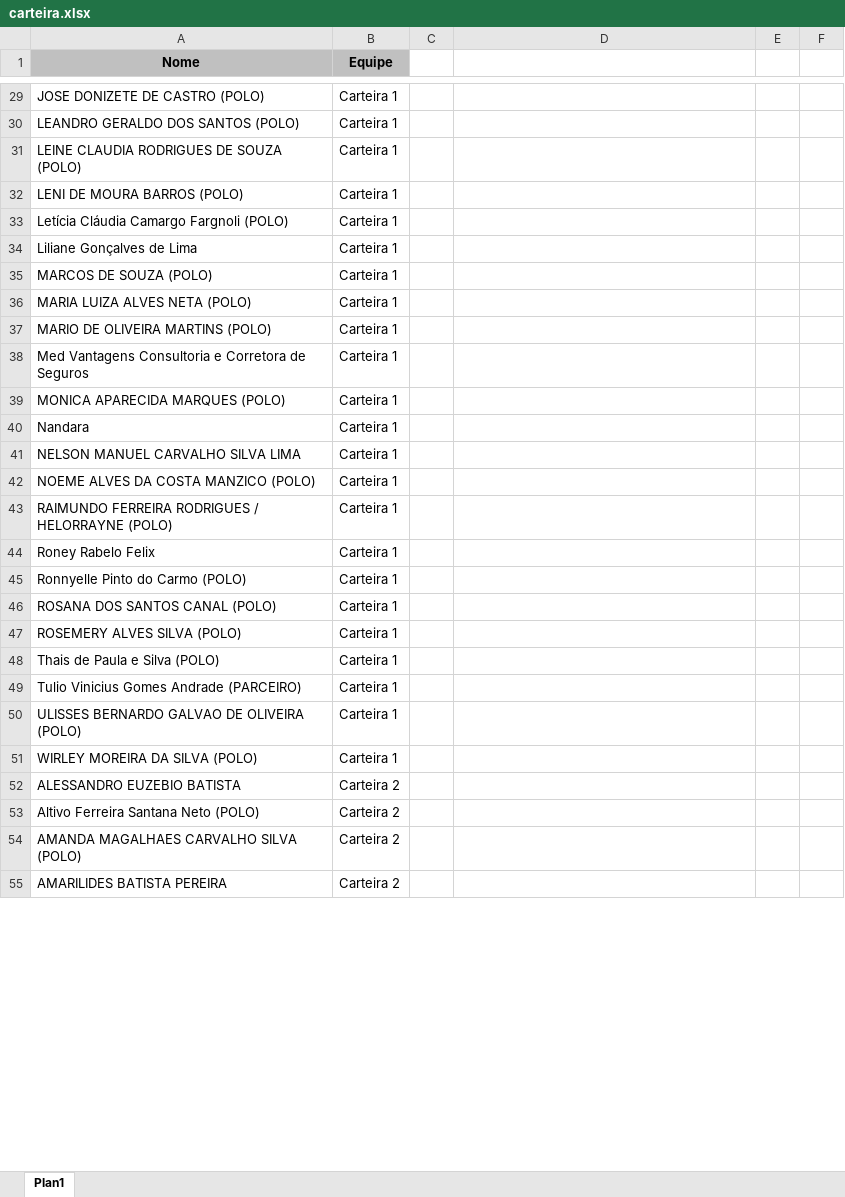
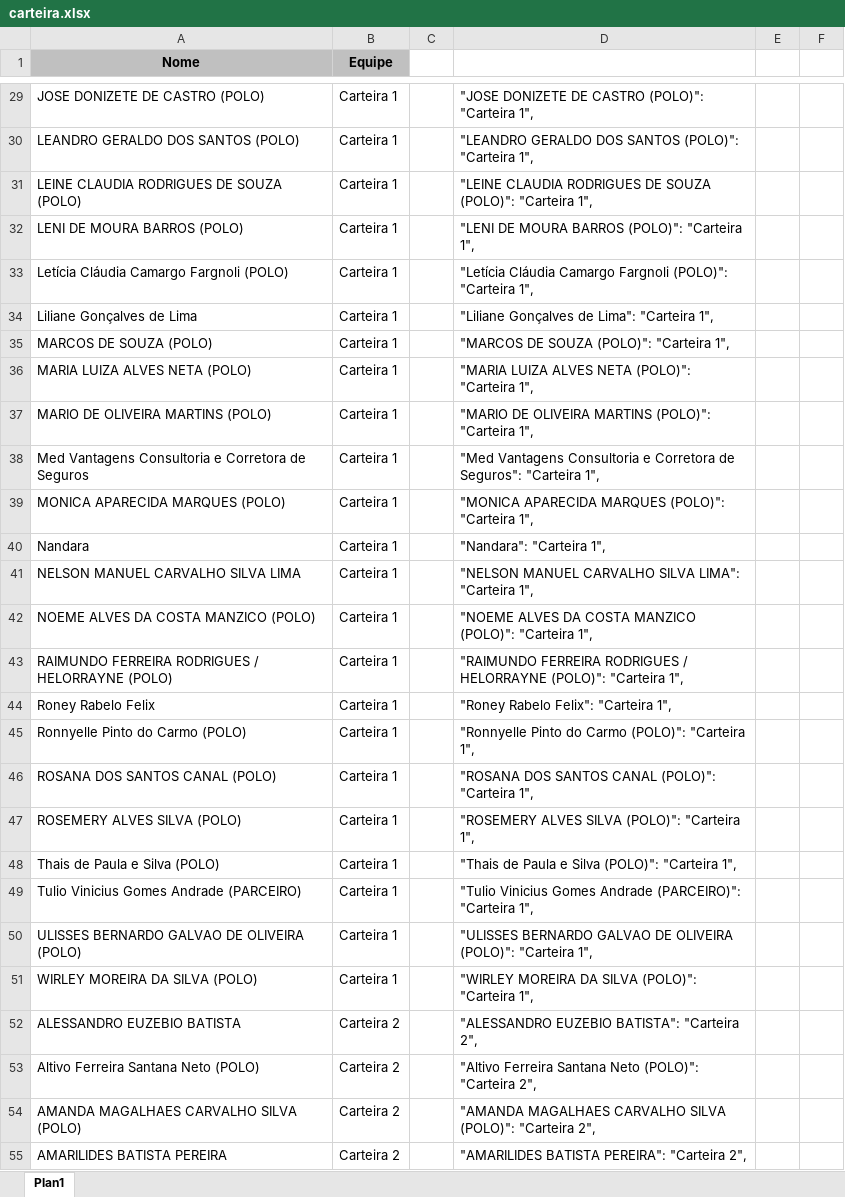
Before and after one commit to uniunica/lp, an Excel workbook: carteira.xlsx, sheet Plan1, drawn as a sheet; only a part is shown, gaps mark what is left out; values as stored, in another font and other column widths than the file's, no borders; the diff covers the shown part only; the diff names each change by its address in the sheet, - before the commit and + after, or states it on an @@ line.

```diff
--- a/carteira.xlsx (sheet Plan1)
+++ b/carteira.xlsx (sheet Plan1)
-D29: (empty)
+D29: "JOSE DONIZETE DE CASTRO (POLO)": "Carteira 1",
-D30: (empty)
+D30: "LEANDRO GERALDO DOS SANTOS (POLO)": "Carteira 1",
-D31: (empty)
+D31: "LEINE CLAUDIA RODRIGUES DE SOUZA (POLO)": "Carteira 1",
-D32: (empty)
+D32: "LENI DE MOURA BARROS (POLO)": "Carteira 1",
-D33: (empty)
+D33: "Letícia Cláudia Camargo Fargnoli (POLO)": "Carteira 1",
-D34: (empty)
+D34: "Liliane Gonçalves de Lima": "Carteira 1",
-D35: (empty)
+D35: "MARCOS DE SOUZA (POLO)": "Carteira 1",
-D36: (empty)
+D36: "MARIA LUIZA ALVES NETA (POLO)": "Carteira 1",
-D37: (empty)
+D37: "MARIO DE OLIVEIRA MARTINS (POLO)": "Carteira 1",
-D38: (empty)
+D38: "Med Vantagens Consultoria e Corretora de Seguros": "Carteira 1",
-D39: (empty)
+D39: "MONICA APARECIDA MARQUES (POLO)": "Carteira 1",
-D40: (empty)
+D40: "Nandara": "Carteira 1",
-D41: (empty)
+D41: "NELSON MANUEL CARVALHO SILVA LIMA": "Carteira 1",
-D42: (empty)
+D42: "NOEME ALVES DA COSTA MANZICO (POLO)": "Carteira 1",
-D43: (empty)
+D43: "RAIMUNDO FERREIRA RODRIGUES / HELORRAYNE (POLO)": "Carteira 1",
-D44: (empty)
+D44: "Roney Rabelo Felix": "Carteira 1",
-D45: (empty)
+D45: "Ronnyelle Pinto do Carmo (POLO)": "Carteira 1",
-D46: (empty)
+D46: "ROSANA DOS SANTOS CANAL (POLO)": "Carteira 1",
-D47: (empty)
+D47: "ROSEMERY ALVES SILVA (POLO)": "Carteira 1",
-D48: (empty)
+D48: "Thais de Paula e Silva (POLO)": "Carteira 1",
-D49: (empty)
+D49: "Tulio Vinicius Gomes Andrade (PARCEIRO)": "Carteira 1",
-D50: (empty)
+D50: "ULISSES BERNARDO GALVAO DE OLIVEIRA (POLO)": "Carteira 1",
-D51: (empty)
+D51: "WIRLEY MOREIRA DA SILVA (POLO)": "Carteira 1",
-D52: (empty)
+D52: "ALESSANDRO EUZEBIO BATISTA": "Carteira 2",
-D53: (empty)
+D53: "Altivo Ferreira Santana Neto (POLO)": "Carteira 2",
-D54: (empty)
+D54: "AMANDA MAGALHAES CARVALHO SILVA (POLO)": "Carteira 2",
-D55: (empty)
+D55: "AMARILIDES BATISTA PEREIRA": "Carteira 2",
```
Also changed, not shown: 76 added rows and 333 edited cells elsewhere in this sheet, 2 other files.
